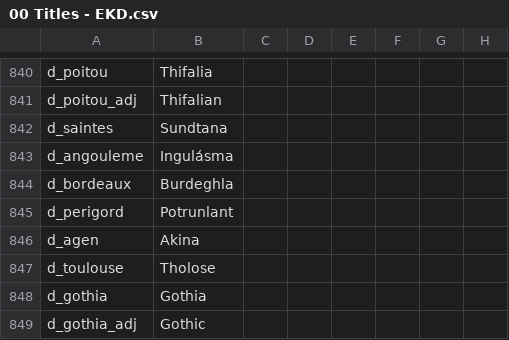
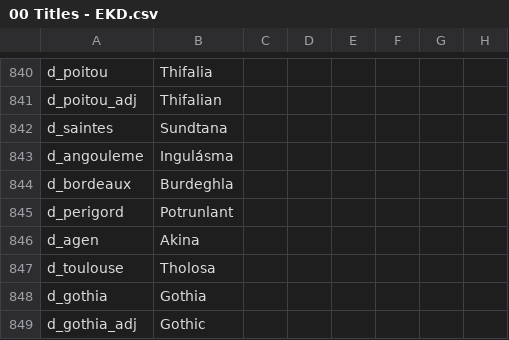
Before and after one commit to DC123456789/Britannia---The-Winter-King, a CSV file: Britannia/localisation/00 Titles - EKD.csv, drawn as a sheet; only a part is shown, gaps mark what is left out; the diff names each change by its address in the sheet, - before the commit and + after, or states it on an @@ line.

```diff
--- a/Britannia/localisation/00 Titles - EKD.csv
+++ b/Britannia/localisation/00 Titles - EKD.csv
-B847: Tholose
+B847: Tholosa
```
Also changed, not shown: Britannia/localisation/00 Titles - C.csv, Britannia/localisation/WikipediaLinks.csv, 4 other files.
